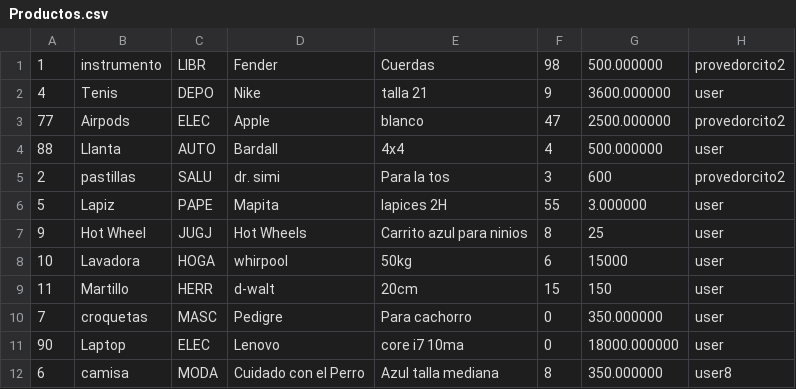
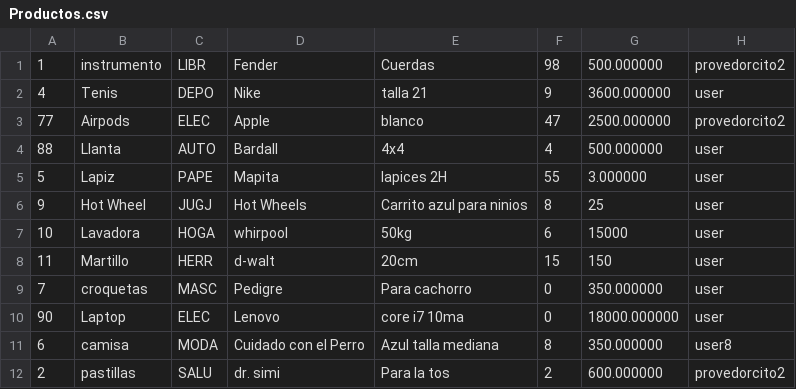
Before and after one commit to Polito9/Simple_System_School, a CSV file: source/Productos.csv, drawn as a sheet.

```diff
--- a/source/Productos.csv
+++ b/source/Productos.csv
@@ -4,3 +4,2 @@
 88,Llanta,AUTO,Bardall,4x4,4,500.000000,user
-2,pastillas,SALU,dr. simi,Para la tos,3,600,provedorcito2
 5,Lapiz,PAPE,Mapita,lapices 2H,55,3.000000,user
@@ -12 +11,2 @@
 6,camisa,MODA,Cuidado con el Perro,Azul talla mediana,8,350.000000,user8
+2,pastillas,SALU,dr. simi,Para la tos,2,600.000000,provedorcito2
```
Also changed, not shown: source/Comprador.csv, 5 other files.
